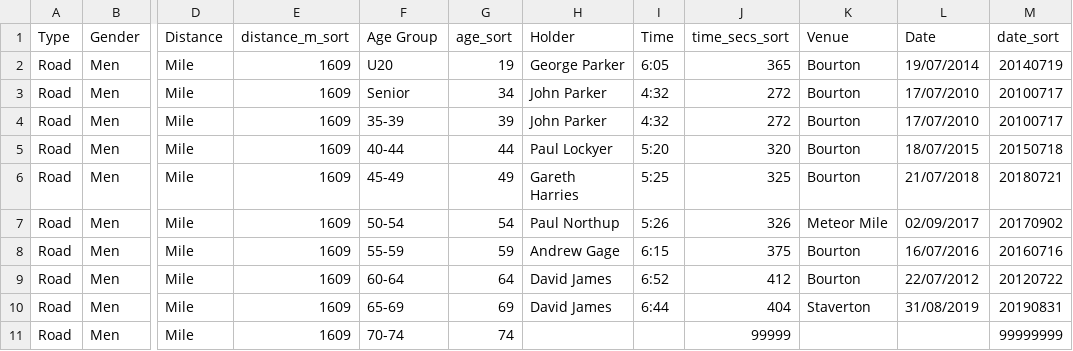
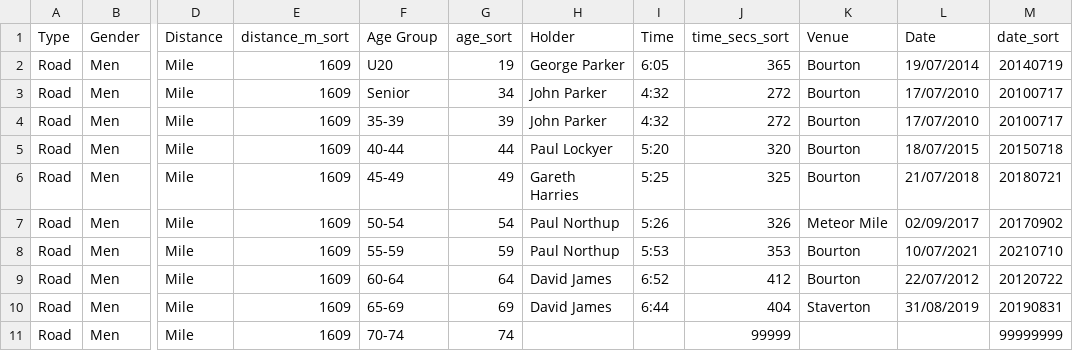
Before and after one commit to CLCStriders/striders, a CSV file: _data/records.csv, drawn as a sheet; only a part is shown, gaps mark what is left out; the diff names each change by its address in the sheet, - before the commit and + after, or states it on an @@ line.

Commit message:
Paul mile road record

```diff
--- a/_data/records.csv
+++ b/_data/records.csv
-H8 (Holder): Andrew Gage
+H8 (Holder): Paul Northup
-I8 (Time): 6:15
+I8 (Time): 5:53
-J8 (time_secs_sort): 375
+J8 (time_secs_sort): 353
-L8 (Date): 16/07/2016
+L8 (Date): 10/07/2021
-M8 (date_sort): 20160716
+M8 (date_sort): 20210710
```
